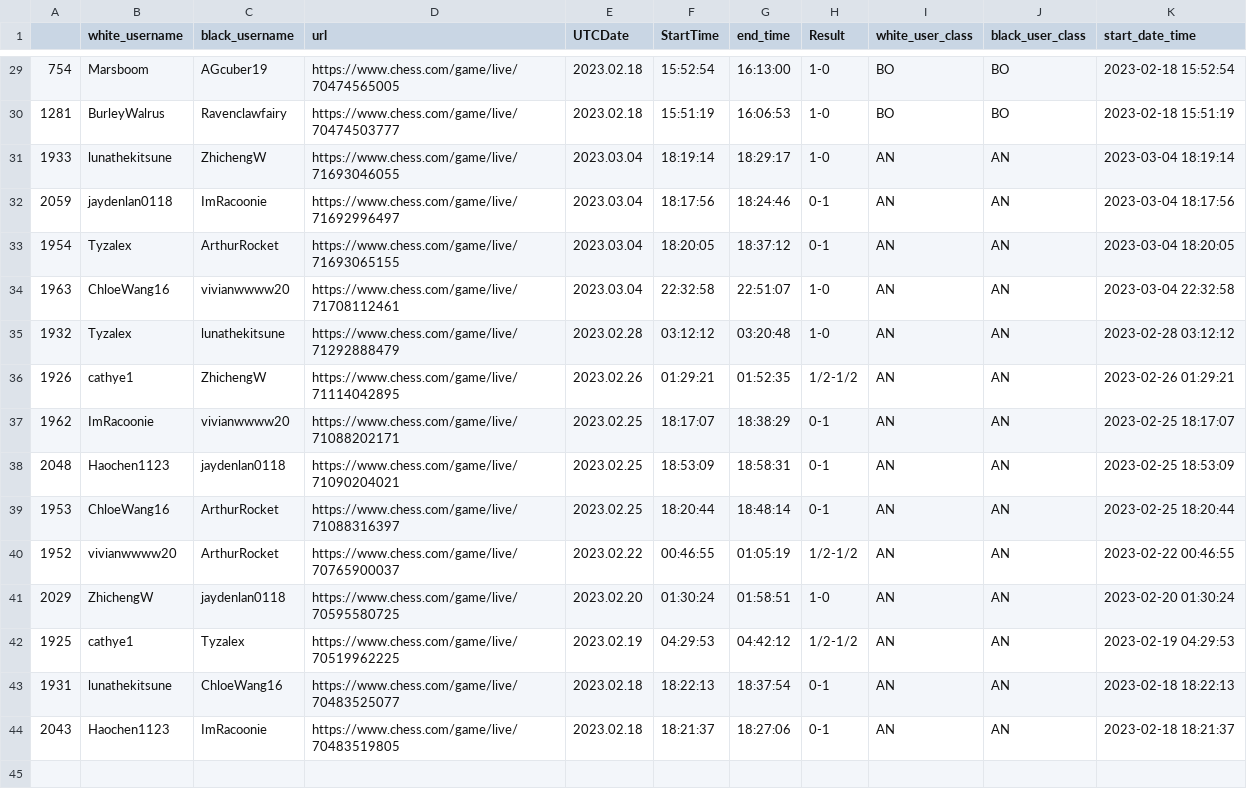
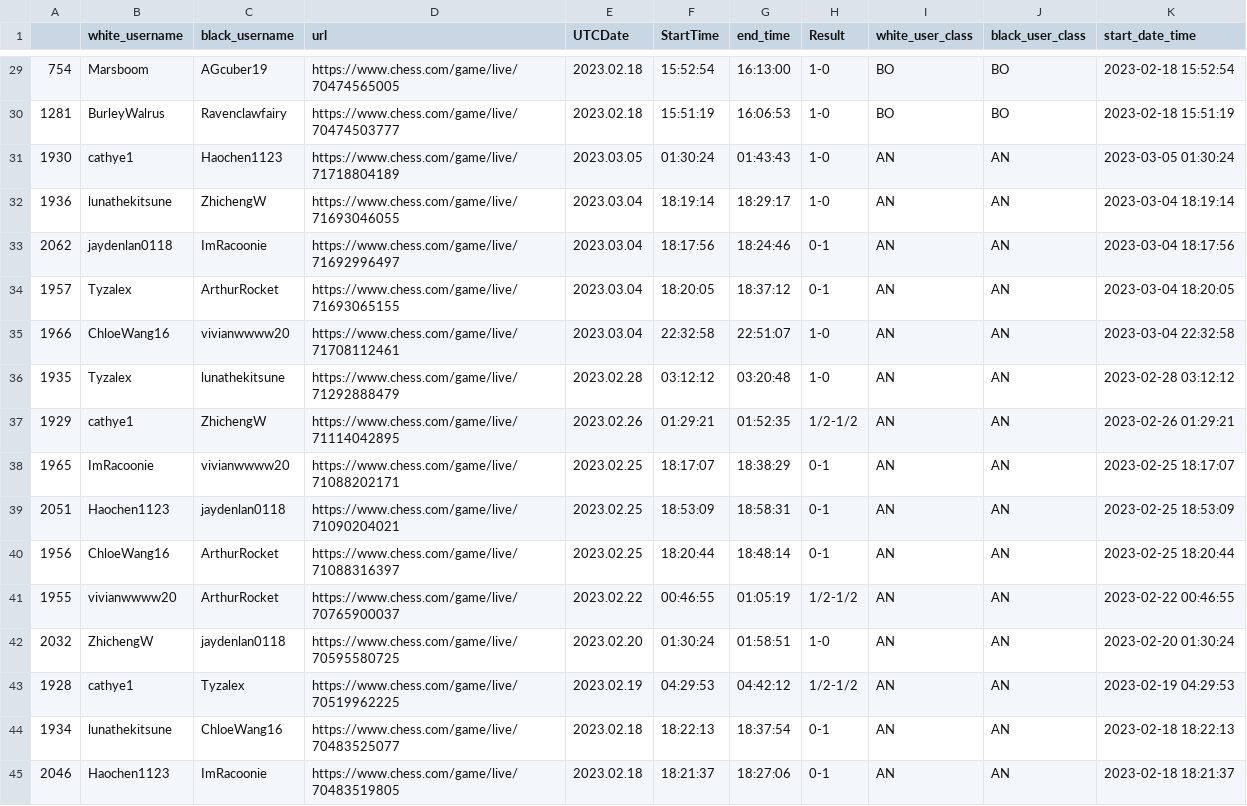
Before and after one commit to thecrossed/chess_player_analytics, a CSV file: game_class.csv, drawn as a sheet; only a part is shown, gaps mark what is left out; the diff covers the shown part only.

```diff
--- a/game_class.csv
+++ b/game_class.csv
@@ -30,15 +30,16 @@
 1281,BurleyWalrus,Ravenclawfairy,https://www.chess.com/game/live/70474503777,2023.02.18,15:51:19,16:06:53,1-0,BO,BO,2023-02-18 15:51:19
-1933,lunathekitsune,ZhichengW,https://www.chess.com/game/live/71693046055,2023.03.04,18:19:14,18:29:17,1-0,AN,AN,2023-03-04 18:19:14
-2059,jaydenlan0118,ImRacoonie,https://www.chess.com/game/live/71692996497,2023.03.04,18:17:56,18:24:46,0-1,AN,AN,2023-03-04 18:17:56
-1954,Tyzalex,ArthurRocket,https://www.chess.com/game/live/71693065155,2023.03.04,18:20:05,18:37:12,0-1,AN,AN,2023-03-04 18:20:05
-1963,ChloeWang16,vivianwwww20,https://www.chess.com/game/live/71708112461,2023.03.04,22:32:58,22:51:07,1-0,AN,AN,2023-03-04 22:32:58
-1932,Tyzalex,lunathekitsune,https://www.chess.com/game/live/71292888479,2023.02.28,03:12:12,03:20:48,1-0,AN,AN,2023-02-28 03:12:12
-1926,cathye1,ZhichengW,https://www.chess.com/game/live/71114042895,2023.02.26,01:29:21,01:52:35,1/2-1/2,AN,AN,2023-02-26 01:29:21
-1962,ImRacoonie,vivianwwww20,https://www.chess.com/game/live/71088202171,2023.02.25,18:17:07,18:38:29,0-1,AN,AN,2023-02-25 18:17:07
-2048,Haochen1123,jaydenlan0118,https://www.chess.com/game/live/71090204021,2023.02.25,18:53:09,18:58:31,0-1,AN,AN,2023-02-25 18:53:09
-1953,ChloeWang16,ArthurRocket,https://www.chess.com/game/live/71088316397,2023.02.25,18:20:44,18:48:14,0-1,AN,AN,2023-02-25 18:20:44
-1952,vivianwwww20,ArthurRocket,https://www.chess.com/game/live/70765900037,2023.02.22,00:46:55,01:05:19,1/2-1/2,AN,AN,2023-02-22 00:46:55
-2029,ZhichengW,jaydenlan0118,https://www.chess.com/game/live/70595580725,2023.02.20,01:30:24,01:58:51,1-0,AN,AN,2023-02-20 01:30:24
-1925,cathye1,Tyzalex,https://www.chess.com/game/live/70519962225,2023.02.19,04:29:53,04:42:12,1/2-1/2,AN,AN,2023-02-19 04:29:53
-1931,lunathekitsune,ChloeWang16,https://www.chess.com/game/live/70483525077,2023.02.18,18:22:13,18:37:54,0-1,AN,AN,2023-02-18 18:22:13
-2043,Haochen1123,ImRacoonie,https://www.chess.com/game/live/70483519805,2023.02.18,18:21:37,18:27:06,0-1,AN,AN,2023-02-18 18:21:37
+1930,cathye1,Haochen1123,https://www.chess.com/game/live/71718804189,2023.03.05,01:30:24,01:43:43,1-0,AN,AN,2023-03-05 01:30:24
+1936,lunathekitsune,ZhichengW,https://www.chess.com/game/live/71693046055,2023.03.04,18:19:14,18:29:17,1-0,AN,AN,2023-03-04 18:19:14
+2062,jaydenlan0118,ImRacoonie,https://www.chess.com/game/live/71692996497,2023.03.04,18:17:56,18:24:46,0-1,AN,AN,2023-03-04 18:17:56
+1957,Tyzalex,ArthurRocket,https://www.chess.com/game/live/71693065155,2023.03.04,18:20:05,18:37:12,0-1,AN,AN,2023-03-04 18:20:05
+1966,ChloeWang16,vivianwwww20,https://www.chess.com/game/live/71708112461,2023.03.04,22:32:58,22:51:07,1-0,AN,AN,2023-03-04 22:32:58
+1935,Tyzalex,lunathekitsune,https://www.chess.com/game/live/71292888479,2023.02.28,03:12:12,03:20:48,1-0,AN,AN,2023-02-28 03:12:12
+1929,cathye1,ZhichengW,https://www.chess.com/game/live/71114042895,2023.02.26,01:29:21,01:52:35,1/2-1/2,AN,AN,2023-02-26 01:29:21
+1965,ImRacoonie,vivianwwww20,https://www.chess.com/game/live/71088202171,2023.02.25,18:17:07,18:38:29,0-1,AN,AN,2023-02-25 18:17:07
+2051,Haochen1123,jaydenlan0118,https://www.chess.com/game/live/71090204021,2023.02.25,18:53:09,18:58:31,0-1,AN,AN,2023-02-25 18:53:09
+1956,ChloeWang16,ArthurRocket,https://www.chess.com/game/live/71088316397,2023.02.25,18:20:44,18:48:14,0-1,AN,AN,2023-02-25 18:20:44
+1955,vivianwwww20,ArthurRocket,https://www.chess.com/game/live/70765900037,2023.02.22,00:46:55,01:05:19,1/2-1/2,AN,AN,2023-02-22 00:46:55
+2032,ZhichengW,jaydenlan0118,https://www.chess.com/game/live/70595580725,2023.02.20,01:30:24,01:58:51,1-0,AN,AN,2023-02-20 01:30:24
+1928,cathye1,Tyzalex,https://www.chess.com/game/live/70519962225,2023.02.19,04:29:53,04:42:12,1/2-1/2,AN,AN,2023-02-19 04:29:53
+1934,lunathekitsune,ChloeWang16,https://www.chess.com/game/live/70483525077,2023.02.18,18:22:13,18:37:54,0-1,AN,AN,2023-02-18 18:22:13
+2046,Haochen1123,ImRacoonie,https://www.chess.com/game/live/70483519805,2023.02.18,18:21:37,18:27:06,0-1,AN,AN,2023-02-18 18:21:37
```
Also changed, not shown: 13 edited cells elsewhere in this file, 1 other file.
